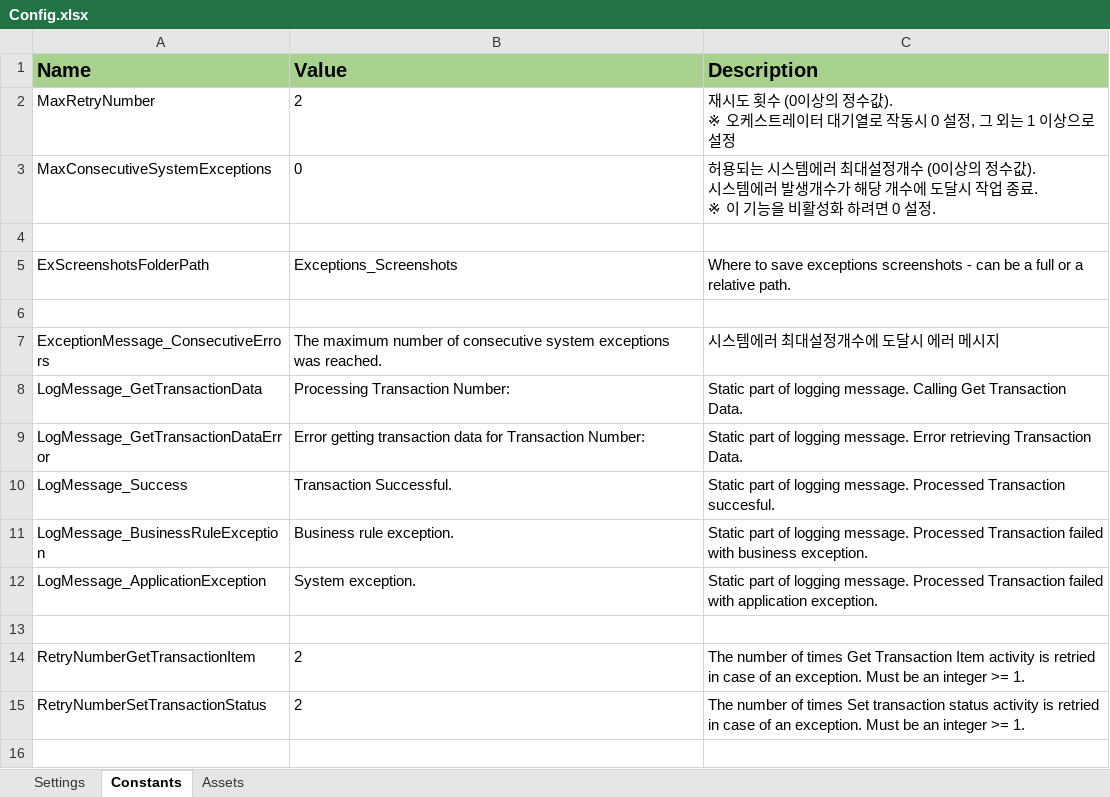
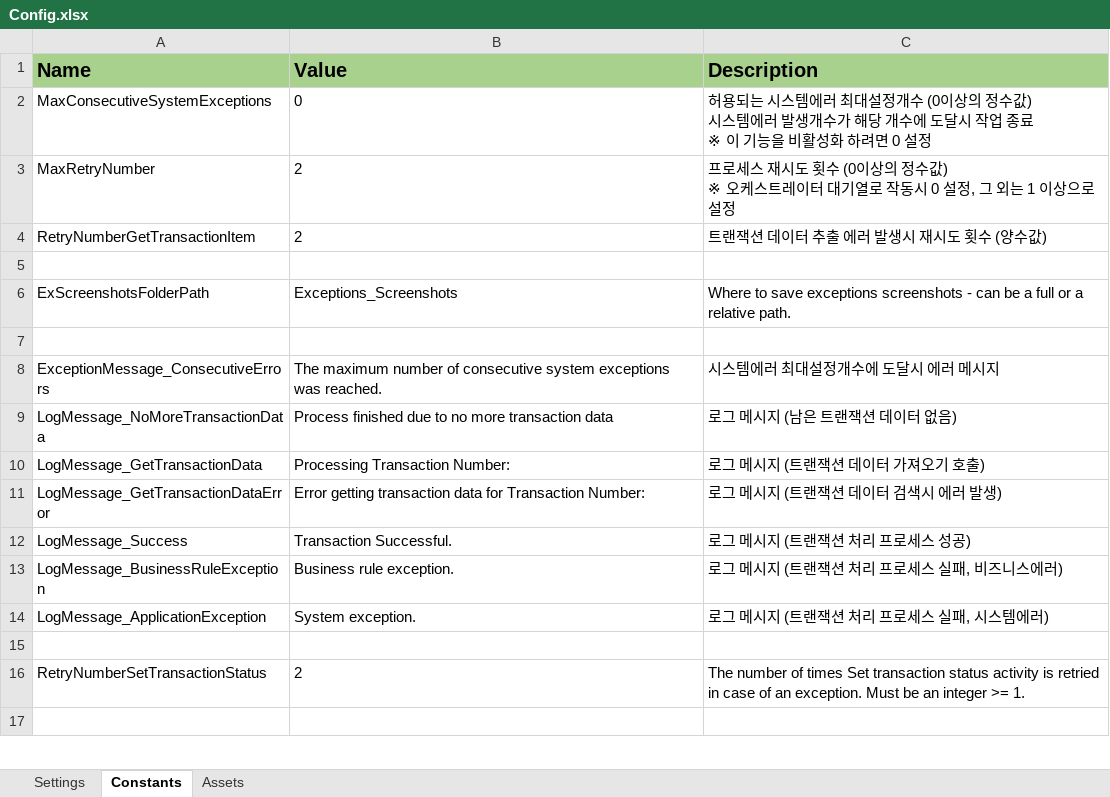
Before and after one commit to dexbob/RPA_Example, an Excel workbook: 00_NonQueue_REFramework/Data/Config.xlsx, sheet Constants, drawn as a sheet; only a part is shown; values as stored, in another font and other column widths than the file's, no borders; removed rows and columns are numbered as before the commit, all else as after; ↵ is a line break in a cell; the diff names each change by its address in the sheet, - before the commit and + after, or states it on an @@ line.

Commit message:
[NonQueue_REF] 트랜잭션 데이터 추출 수정

```diff
--- a/00_NonQueue_REFramework/Data/Config.xlsx (sheet Constants)
+++ b/00_NonQueue_REFramework/Data/Config.xlsx (sheet Constants)
-row 2: MaxRetryNumber | 2 | 재시도 횟수 (0이상의 정수값). ↵ ※ 오케스트레이터 대기열로 작동시 0 설정, 그 외는 1 이상으로 설정
-C2 (Description): …정수값). ↵ 시스템에러 발생개수가 해당 개수에 도달시 작업 종료. ↵ ※ 이 기능을 비활성화 하려면 0 설정.
+C2 (Description): …정수값) ↵ 시스템에러 발생개수가 해당 개수에 도달시 작업 종료 ↵ ※ 이 기능을 비활성화 하려면 0 설정
+row 3: MaxRetryNumber | 2 | 프로세스 재시도 횟수 (0이상의 정수값) ↵ ※ 오케스트레이터 대기열로 작동시 0 설정, 그 외는 1 이상으로 설정
+row 4: RetryNumberGetTransactionItem | 2 | 트랜잭션 데이터 추출 에러 발생시 재시도 횟수 (양수값)
+row 9: LogMessage_NoMoreTransactionData | Process finished due to no more transaction data | 로그 메시지 (남은 트랜잭션 데이터 없음)
-C10 (Description): Static part of logging message. Calling Get Transaction Data.
+C10 (Description): 로그 메시지 (트랜잭션 데이터 가져오기 호출)
-C11 (Description): Static part of logging message. Error retrieving Transaction Data.
+C11 (Description): 로그 메시지 (트랜잭션 데이터 검색시 에러 발생)
-C12 (Description): Static part of logging message. Processed Transaction succesful.
+C12 (Description): 로그 메시지 (트랜잭션 처리 프로세스 성공)
-C13 (Description): Static part of logging message. Processed Transaction failed with business exception.
+C13 (Description): 로그 메시지 (트랜잭션 처리 프로세스 실패, 비즈니스에러)
-C14 (Description): Static part of logging message. Processed Transaction failed with application exception.
+C14 (Description): 로그 메시지 (트랜잭션 처리 프로세스 실패, 시스템에러)
-row 14: RetryNumberGetTransactionItem | 2 | The number of times Get Transaction Item activity is retried in case of an exception. Must be an integer >= 1.
```
Also changed, not shown: 2 other files.
